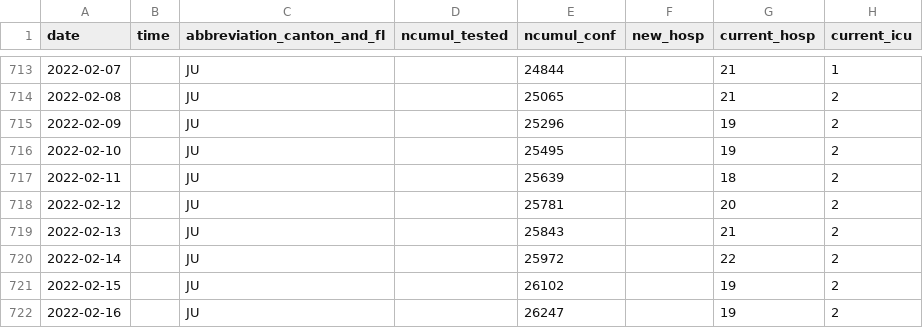
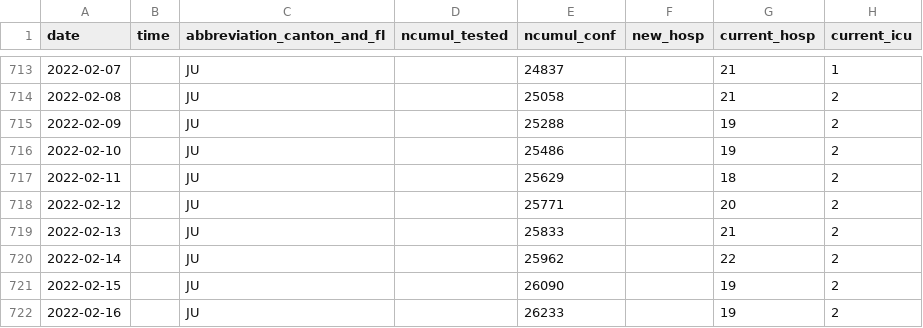
Before and after one commit to openZH/covid_19, a CSV file: fallzahlen_kanton_total_csv_v2/COVID19_Fallzahlen_Kanton_JU_total.csv, drawn as a sheet; only a part is shown, gaps mark what is left out; the diff covers the shown part only; the diff names each change by its address in the sheet, - before the commit and + after, or states it on an @@ line.

```diff
--- a/fallzahlen_kanton_total_csv_v2/COVID19_Fallzahlen_Kanton_JU_total.csv
+++ b/fallzahlen_kanton_total_csv_v2/COVID19_Fallzahlen_Kanton_JU_total.csv
-E713 (ncumul_conf): 24844
+E713 (ncumul_conf): 24837
-E714 (ncumul_conf): 25065
+E714 (ncumul_conf): 25058
-E715 (ncumul_conf): 25296
+E715 (ncumul_conf): 25288
-E716 (ncumul_conf): 25495
+E716 (ncumul_conf): 25486
-E717 (ncumul_conf): 25639
+E717 (ncumul_conf): 25629
-E718 (ncumul_conf): 25781
+E718 (ncumul_conf): 25771
-E719 (ncumul_conf): 25843
+E719 (ncumul_conf): 25833
-E720 (ncumul_conf): 25972
+E720 (ncumul_conf): 25962
-E721 (ncumul_conf): 26102
+E721 (ncumul_conf): 26090
-E722 (ncumul_conf): 26247
+E722 (ncumul_conf): 26233
```
Also changed, not shown: 27 edited cells elsewhere in this file.
